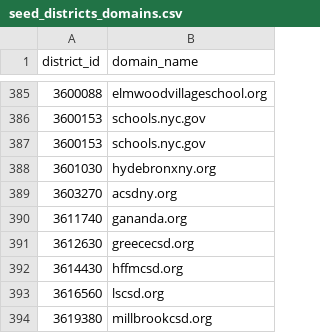
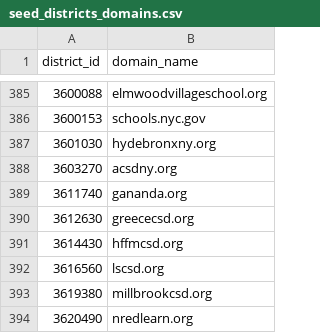
Before and after one commit to code-dot-org/analytics, a CSV file: dbt/data/seed_districts_domains.csv, drawn as a sheet; only a part is shown, gaps mark what is left out; the shorter side is filled out with more unchanged rows; the diff names each change by its address in the sheet, - before the commit and + after, or states it on an @@ line.

Commit message:
editing domains

```diff
--- a/dbt/data/seed_districts_domains.csv
+++ b/dbt/data/seed_districts_domains.csv
-row 387: 3600153 | schools.nyc.gov
```
